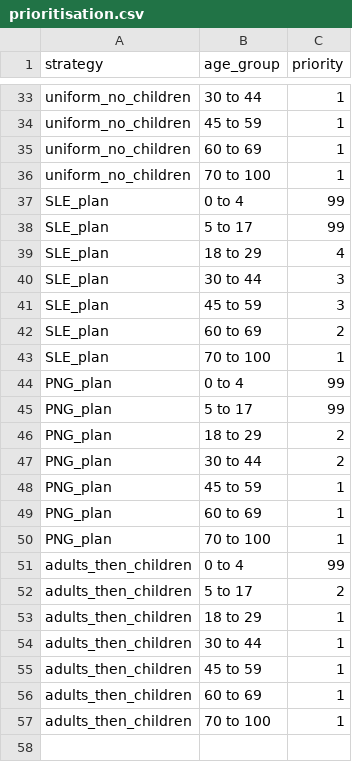
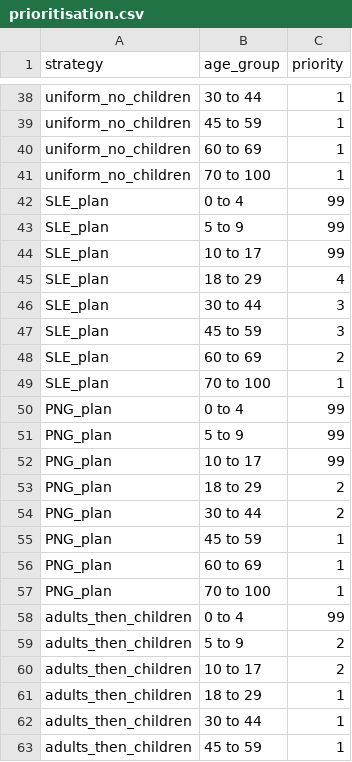
Before and after one commit to gizembilgin/indoPacific_COVID19_cost_effectiveness, a CSV file: 1_inputs/prioritisation.csv, drawn as a sheet; only a part is shown, gaps mark what is left out; the shorter side is filled out with more unchanged rows; the diff covers the shown part only.

```diff
--- a/1_inputs/prioritisation.csv
+++ b/1_inputs/prioritisation.csv
@@ -37,3 +42,4 @@ uniform_no_children,70 to 100,1
 SLE_plan,0 to 4,99
-SLE_plan,5 to 17,99
+SLE_plan,5 to 9,99
+SLE_plan,10 to 17,99
 SLE_plan,18 to 29,4
@@ -44,3 +50,4 @@ SLE_plan,70 to 100,1
 PNG_plan,0 to 4,99
-PNG_plan,5 to 17,99
+PNG_plan,5 to 9,99
+PNG_plan,10 to 17,99
 PNG_plan,18 to 29,2
@@ -51,3 +58,4 @@ PNG_plan,70 to 100,1
 adults_then_children,0 to 4,99
-adults_then_children,5 to 17,2
+adults_then_children,5 to 9,2
+adults_then_children,10 to 17,2
 adults_then_children,18 to 29,1
```
Also changed, not shown: 5 added rows and 10 edited cells elsewhere in this file, 1_inputs/risk_group.csv, 10 other files.
